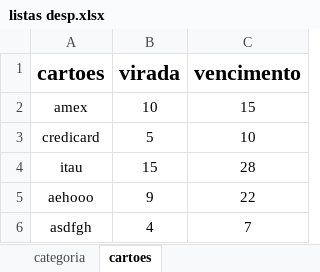
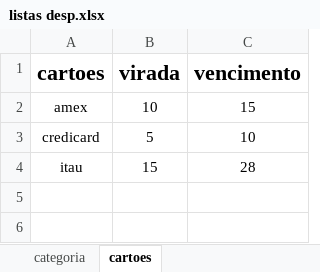
Before and after one commit to thbighead/contas, an Excel workbook: listas desp.xlsx, sheet cartoes, drawn as a sheet; values as stored, in another font and other column widths than the file's, no borders; the diff names each change by its address in the sheet, - before the commit and + after, or states it on an @@ line.

Commit message:
* resolvido problema de exclusao de cartao (and pretty much delete eny other things from "list desp.xlsx" too...)

```diff
--- a/listas desp.xlsx (sheet cartoes)
+++ b/listas desp.xlsx (sheet cartoes)
-row 5: aehooo | 9 | 22
-row 6: asdfgh | 4 | 7
```
Also changed, not shown: 1 other file.
